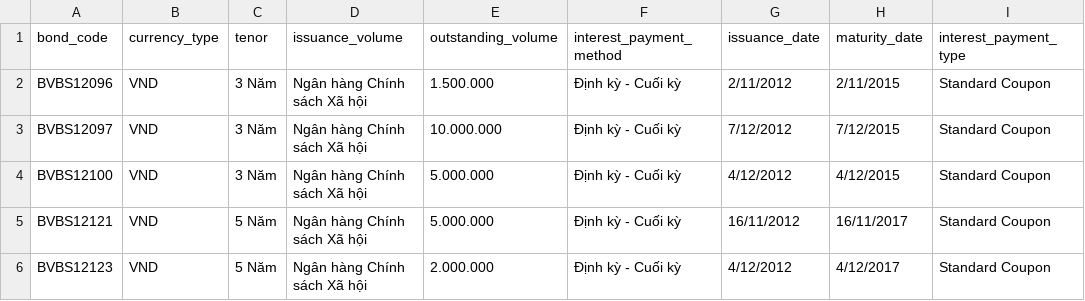
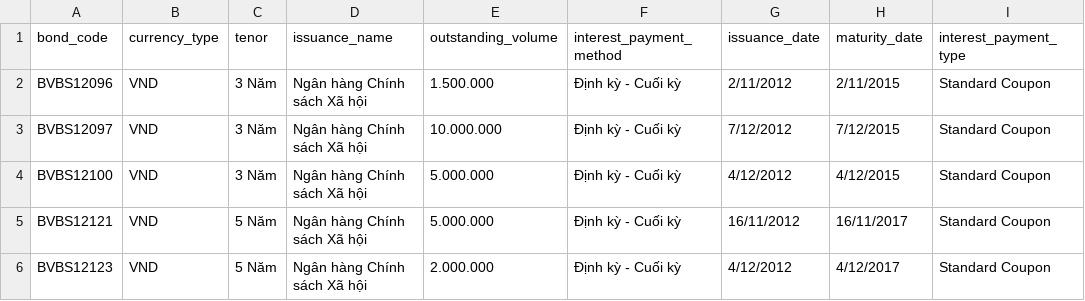
Before and after one commit to VQHoangViet/bond_dashboard, a CSV file: VietnamGovernanceBonds.csv, drawn as a sheet; only a part is shown; the diff names each change by its address in the sheet, - before the commit and + after, or states it on an @@ line.

```diff
--- a/VietnamGovernanceBonds.csv
+++ b/VietnamGovernanceBonds.csv
-D1: issuance_volume
+D1: issuance_name
```
Also changed, not shown: 4 other files.
